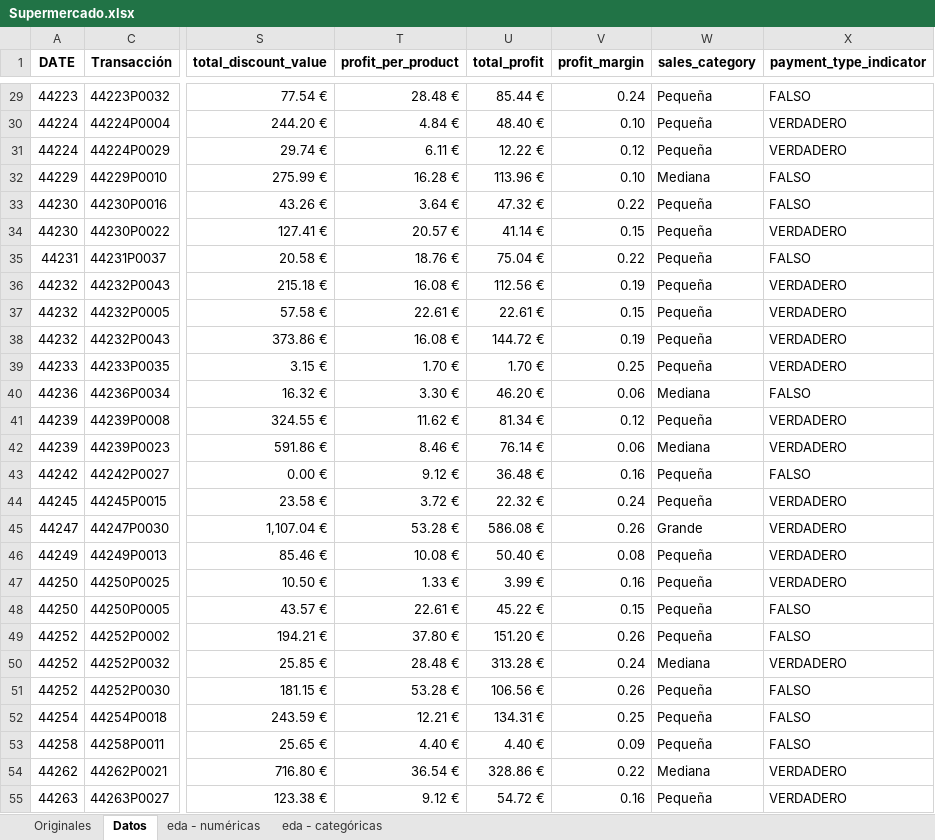
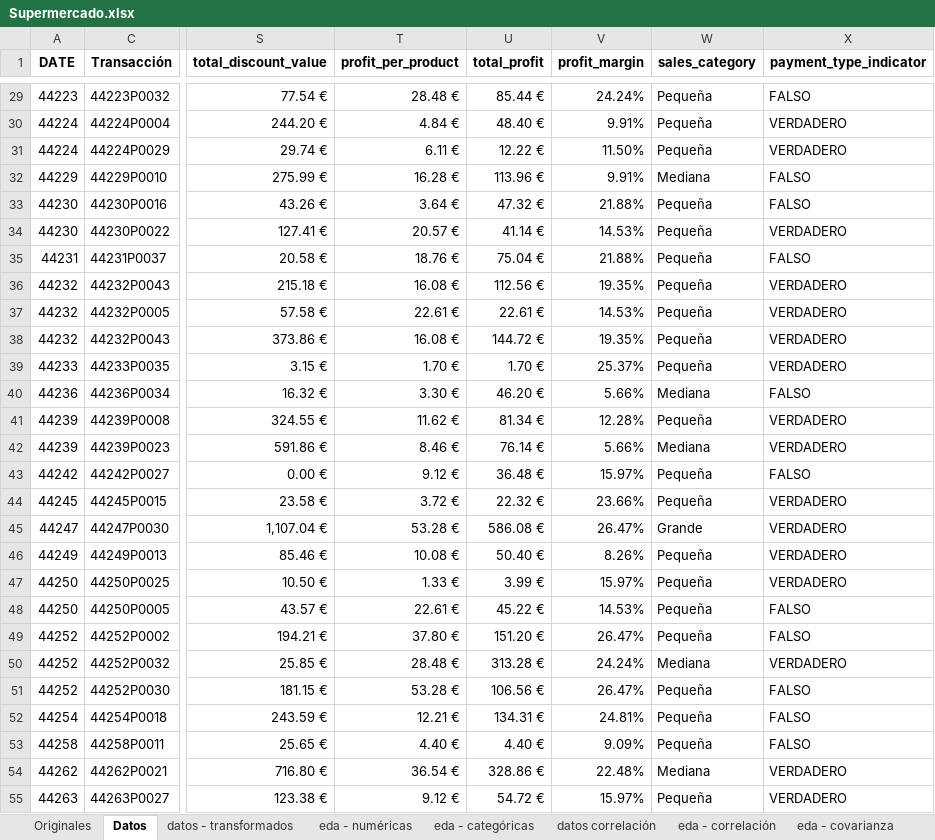
Before and after one commit to MartaM1206/Laboratorio_excel, an Excel workbook: Supermercado.xlsx, sheet Datos, drawn as a sheet; only a part is shown, gaps mark what is left out; values as stored, in another font and other column widths than the file's, no borders; table styles not drawn; the diff covers the shown part only; the diff names each change by its address in the sheet, - before the commit and + after, or states it on an @@ line.

```diff
--- a/Supermercado.xlsx (sheet Datos)
+++ b/Supermercado.xlsx (sheet Datos)
+sheet tab: datos - transformados
+sheet tab: datos correlación
+sheet tab: eda - correlación
+sheet tab: eda - covarianza
-V29 (profit_margin): 0.24
+V29 (profit_margin): 24.24%
-V30 (profit_margin): 0.10
+V30 (profit_margin): 9.91%
-V31 (profit_margin): 0.12
+V31 (profit_margin): 11.50%
-V32 (profit_margin): 0.10
+V32 (profit_margin): 9.91%
-V33 (profit_margin): 0.22
+V33 (profit_margin): 21.88%
-V34 (profit_margin): 0.15
+V34 (profit_margin): 14.53%
-V35 (profit_margin): 0.22
+V35 (profit_margin): 21.88%
-V36 (profit_margin): 0.19
+V36 (profit_margin): 19.35%
-V37 (profit_margin): 0.15
+V37 (profit_margin): 14.53%
-V38 (profit_margin): 0.19
+V38 (profit_margin): 19.35%
-V39 (profit_margin): 0.25
+V39 (profit_margin): 25.37%
-V40 (profit_margin): 0.06
+V40 (profit_margin): 5.66%
-V41 (profit_margin): 0.12
+V41 (profit_margin): 12.28%
-V42 (profit_margin): 0.06
+V42 (profit_margin): 5.66%
-V43 (profit_margin): 0.16
+V43 (profit_margin): 15.97%
-V44 (profit_margin): 0.24
+V44 (profit_margin): 23.66%
-V45 (profit_margin): 0.26
+V45 (profit_margin): 26.47%
-V46 (profit_margin): 0.08
+V46 (profit_margin): 8.26%
-V47 (profit_margin): 0.16
+V47 (profit_margin): 15.97%
-V48 (profit_margin): 0.15
+V48 (profit_margin): 14.53%
-V49 (profit_margin): 0.26
+V49 (profit_margin): 26.47%
-V50 (profit_margin): 0.24
+V50 (profit_margin): 24.24%
-V51 (profit_margin): 0.26
+V51 (profit_margin): 26.47%
-V52 (profit_margin): 0.25
+V52 (profit_margin): 24.81%
-V53 (profit_margin): 0.09
+V53 (profit_margin): 9.09%
-V54 (profit_margin): 0.22
+V54 (profit_margin): 22.48%
-V55 (profit_margin): 0.16
+V55 (profit_margin): 15.97%
```
Also changed, not shown: 502 edited cells elsewhere in this sheet, other sheet tabs.
